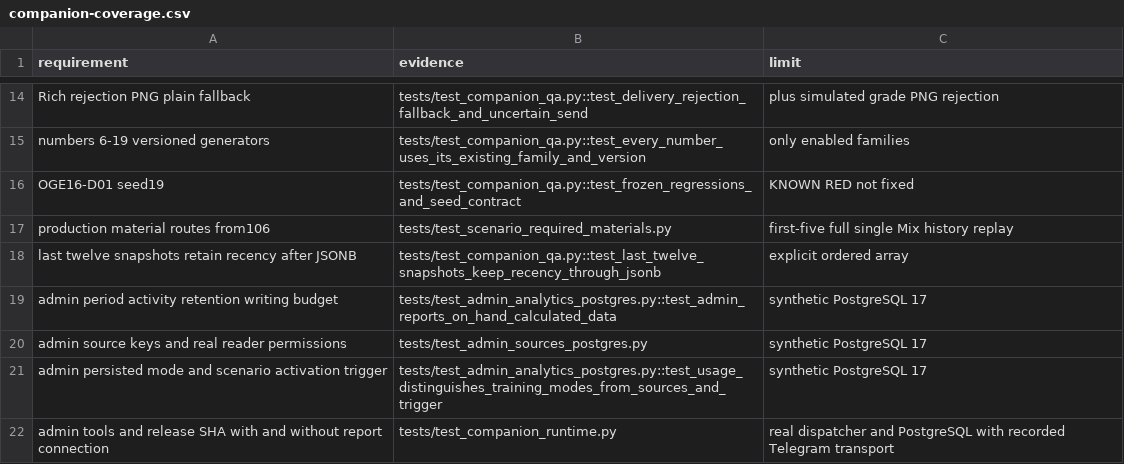
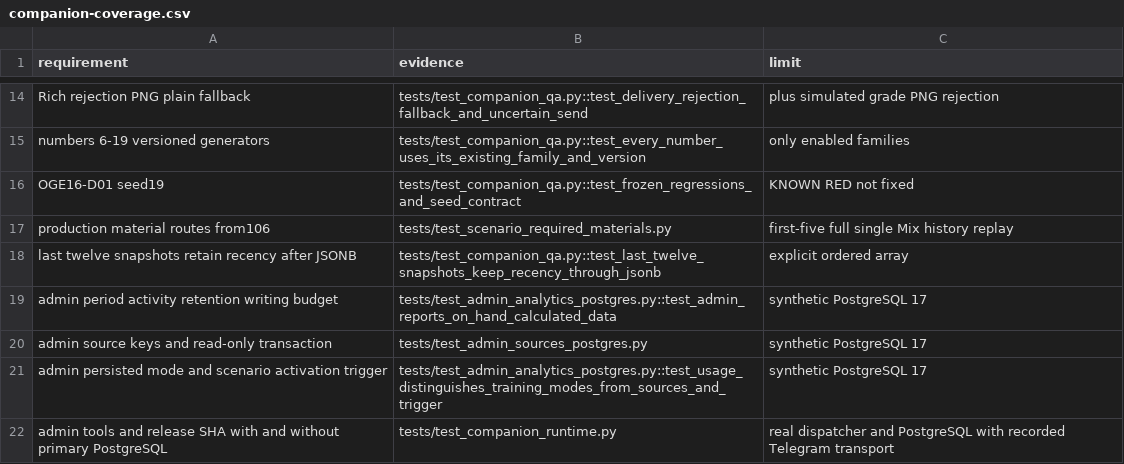
Before and after one commit to Surpd/OGE-bot, a CSV file: reports/companion-coverage.csv, drawn as a sheet; only a part is shown, gaps mark what is left out.

Commit message:
Подключить bop Admin к существующему пулу PostgreSQL

```diff
--- a/reports/companion-coverage.csv
+++ b/reports/companion-coverage.csv
@@ -19,4 +19,4 @@ last twelve snapshots retain recency after JSONB,tests/test_companion_qa.py::tes
 admin period activity retention writing budget,tests/test_admin_analytics_postgres.py::test_admin_reports_on_hand_calculated_data,synthetic PostgreSQL 17
-admin source keys and real reader permissions,tests/test_admin_sources_postgres.py,synthetic PostgreSQL 17
+admin source keys and read-only transaction,tests/test_admin_sources_postgres.py,synthetic PostgreSQL 17
 admin persisted mode and scenario activation trigger,tests/test_admin_analytics_postgres.py::test_usage_distinguishes_training_modes_from_sources_and_trigger,synthetic PostgreSQL 17
-admin tools and release SHA with and without report connection,tests/test_companion_runtime.py,real dispatcher and PostgreSQL with recorded Telegram transport
+admin tools and release SHA with and without primary PostgreSQL,tests/test_companion_runtime.py,real dispatcher and PostgreSQL with recorded Telegram transport
```
Also changed, not shown: 16 other files.
